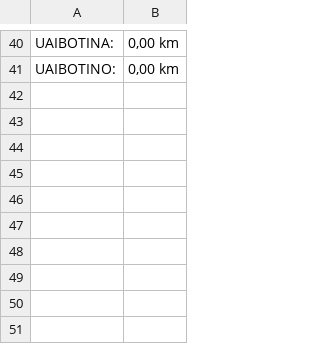
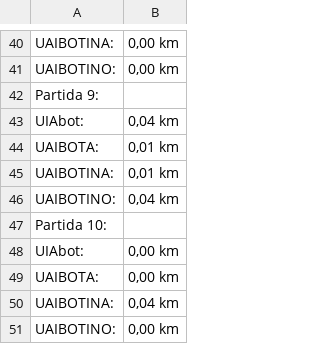
Before and after one commit to Jarvisgithub123/Juego, a CSV file: estadisticas_juego.csv, drawn as a sheet; only a part is shown, gaps mark what is left out.

```diff
--- a/estadisticas_juego.csv
+++ b/estadisticas_juego.csv
@@ -41 +41,11 @@ UAIBOTINA:,"0,00 km"
 UAIBOTINO:,"0,00 km"
+Partida 9:
+UIAbot:,"0,04 km"
+UAIBOTA:,"0,01 km"
+UAIBOTINA:,"0,01 km"
+UAIBOTINO:,"0,04 km"
+Partida 10:
+UIAbot:,"0,00 km"
+UAIBOTA:,"0,00 km"
+UAIBOTINA:,"0,04 km"
+UAIBOTINO:,"0,00 km"
```
Also changed, not shown: 7 other files.
